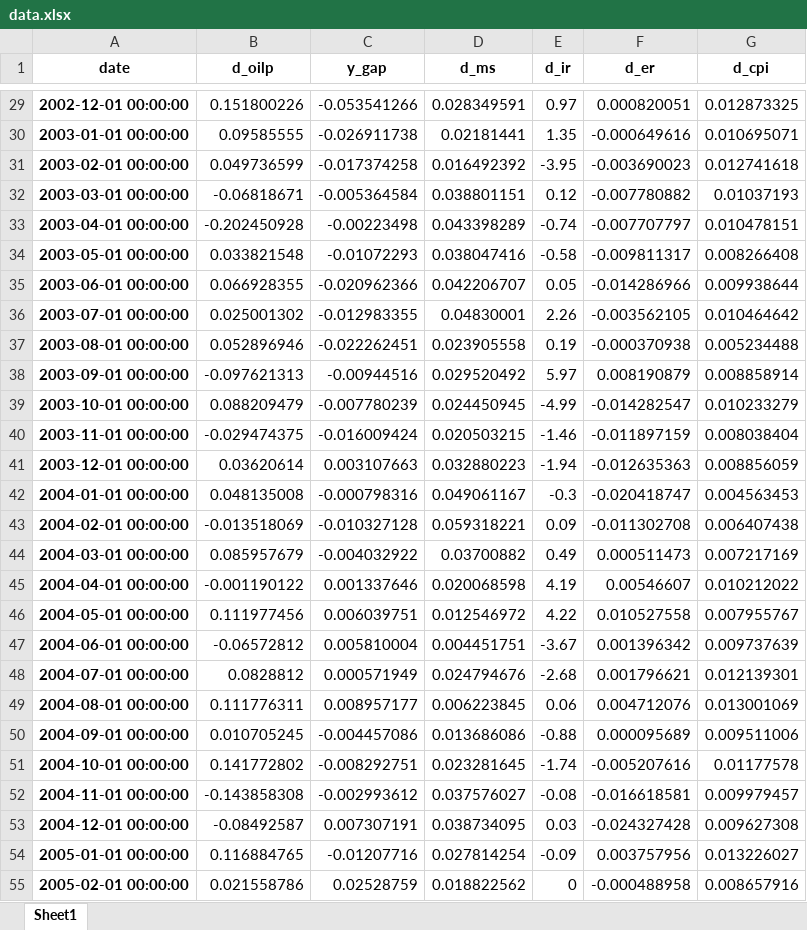
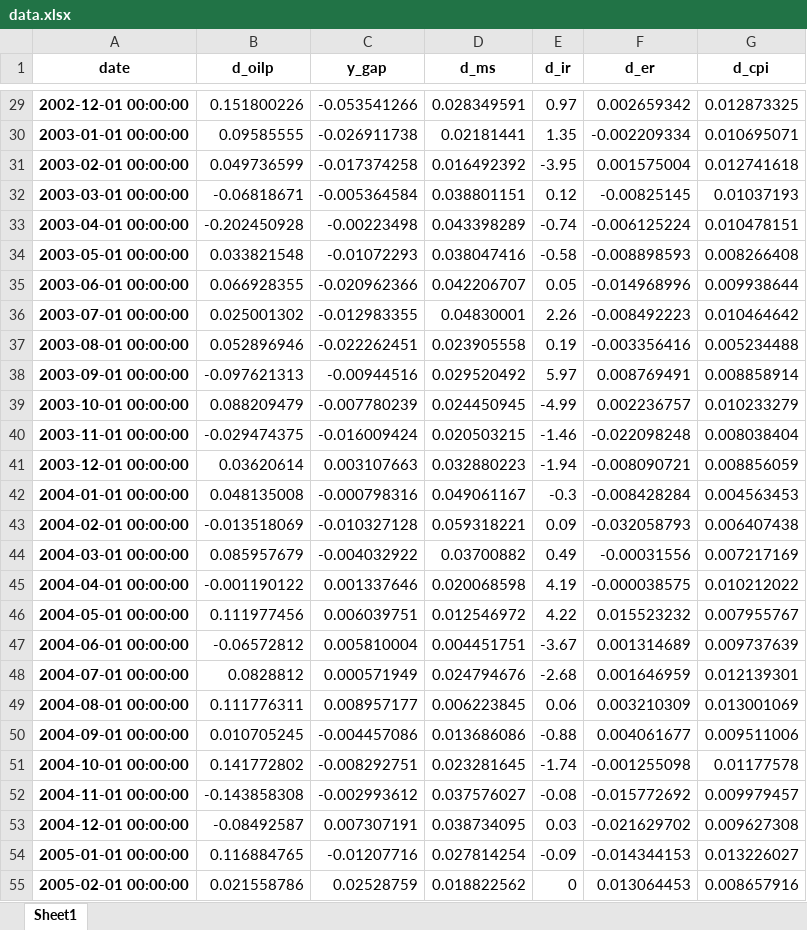
Before and after one commit to bborisggg/hw_econometrics, an Excel workbook: data.xlsx, sheet Sheet1, drawn as a sheet; only a part is shown, gaps mark what is left out; values as stored, in another font and other column widths than the file's, no borders; the diff covers the shown part only; the diff names each change by its address in the sheet, - before the commit and + after, or states it on an @@ line.

```diff
--- a/data.xlsx (sheet Sheet1)
+++ b/data.xlsx (sheet Sheet1)
-F29 (d_er): 0.000820051
+F29 (d_er): 0.002659342
-F30 (d_er): -0.000649616
+F30 (d_er): -0.002209334
-F31 (d_er): -0.003690023
+F31 (d_er): 0.001575004
-F32 (d_er): -0.007780882
+F32 (d_er): -0.00825145
-F33 (d_er): -0.007707797
+F33 (d_er): -0.006125224
-F34 (d_er): -0.009811317
+F34 (d_er): -0.008898593
-F35 (d_er): -0.014286966
+F35 (d_er): -0.014968996
-F36 (d_er): -0.003562105
+F36 (d_er): -0.008492223
-F37 (d_er): -0.000370938
+F37 (d_er): -0.003356416
-F38 (d_er): 0.008190879
+F38 (d_er): 0.008769491
-F39 (d_er): -0.014282547
+F39 (d_er): 0.002236757
-F40 (d_er): -0.011897159
+F40 (d_er): -0.022098248
-F41 (d_er): -0.012635363
+F41 (d_er): -0.008090721
-F42 (d_er): -0.020418747
+F42 (d_er): -0.008428284
-F43 (d_er): -0.011302708
+F43 (d_er): -0.032058793
-F44 (d_er): 0.000511473
+F44 (d_er): -0.00031556
-F45 (d_er): 0.00546607
+F45 (d_er): -0.000038575
-F46 (d_er): 0.010527558
+F46 (d_er): 0.015523232
-F47 (d_er): 0.001396342
+F47 (d_er): 0.001314689
-F48 (d_er): 0.001796621
+F48 (d_er): 0.001646959
-F49 (d_er): 0.004712076
+F49 (d_er): 0.003210309
-F50 (d_er): 0.000095689
+F50 (d_er): 0.004061677
-F51 (d_er): -0.005207616
+F51 (d_er): -0.001255098
-F52 (d_er): -0.016618581
+F52 (d_er): -0.015772692
-F53 (d_er): -0.024327428
+F53 (d_er): -0.021629702
-F54 (d_er): 0.003757956
+F54 (d_er): -0.014344153
-F55 (d_er): -0.000488958
+F55 (d_er): 0.013064453
```
Also changed, not shown: 250 edited cells elsewhere in this sheet.
